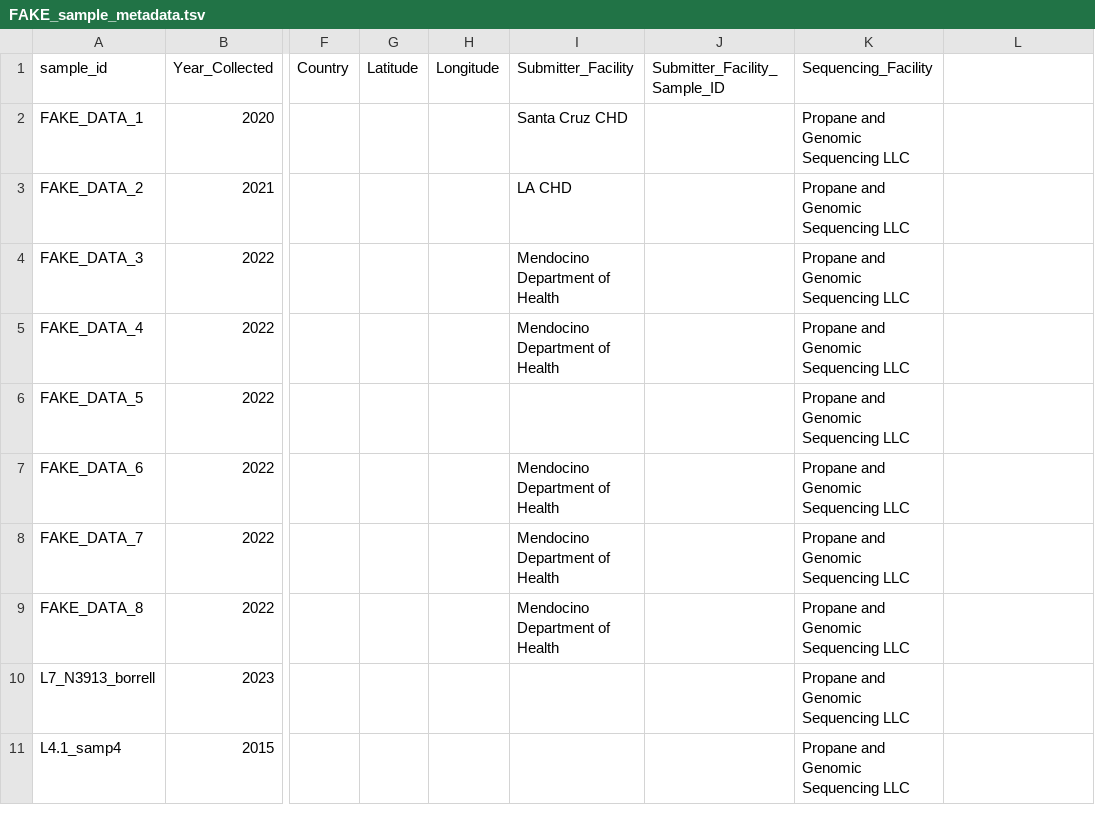
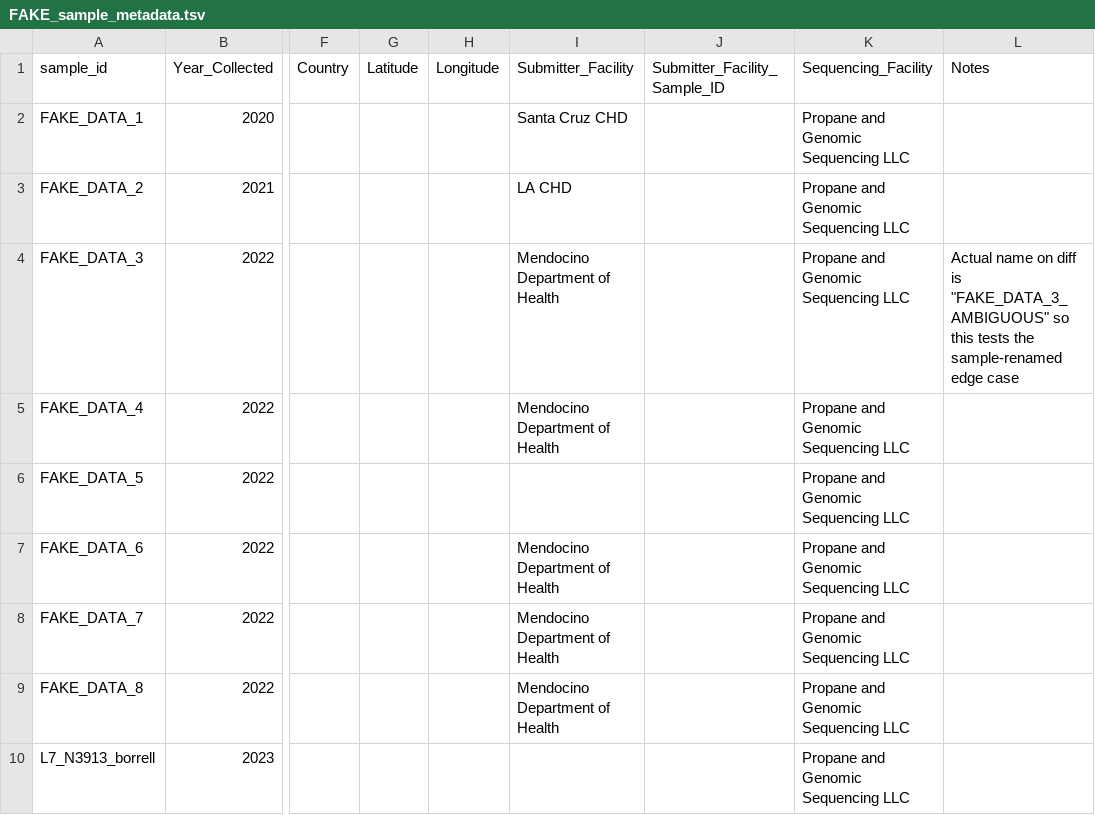
Before and after one commit to aofarrel/tree_nine, a TSV file: data/FAKE_sample_metadata.tsv, drawn as a sheet; only a part is shown, gaps mark what is left out; the shorter side is filled out with more unchanged rows; the diff names each change by its address in the sheet, - before the commit and + after, or states it on an @@ line.

Commit message:
Pretend FAKE_DATA_3_AMBIGUOUS was intentional test

```diff
--- a/data/FAKE_sample_metadata.tsv
+++ b/data/FAKE_sample_metadata.tsv
-L1: (empty)
+L1: Notes
-L4 (Notes): (empty)
+L4 (Notes): Actual name on diff is "FAKE_DATA_3_AMBIGUOUS" so this tests the sample-renamed edge case
```
